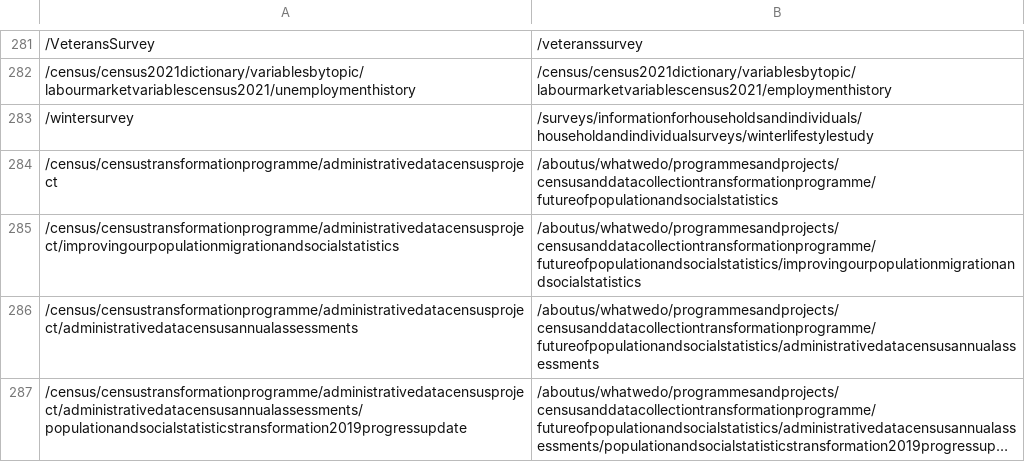
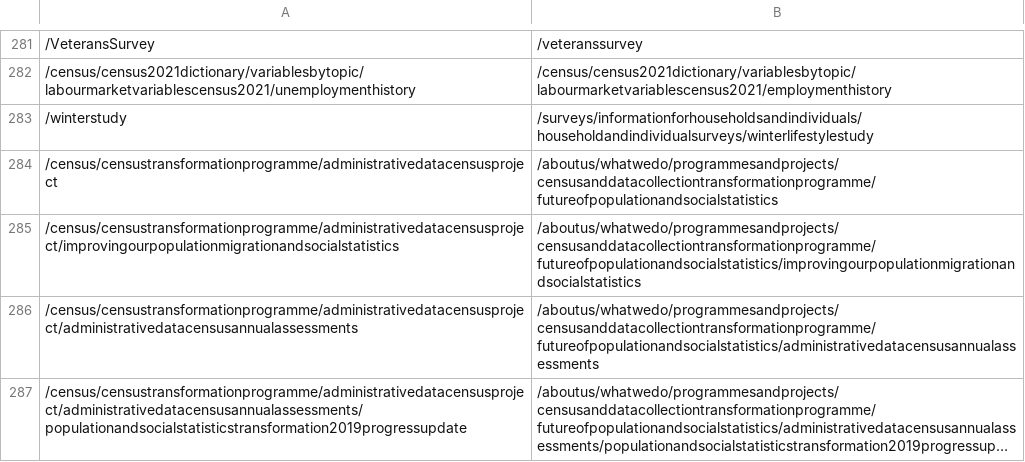
Before and after one commit to ONSdigital/dp-frontend-router, a CSV file: assets/redirects/redirects.csv, drawn as a sheet; only a part is shown, gaps mark what is left out; long unchanged cells end in ….

Commit message:
correct winterstudy short url

```diff
--- a/assets/redirects/redirects.csv
+++ b/assets/redirects/redirects.csv
@@ -282,3 +282,3 @@
 /census/census2021dictionary/variablesbytopic/labourmarketvariablescensus2021/unemploymenthistory,/census/census2021dictionary/variablesbytopic/labourmarketvariablescensus2021/employmenthistory
-/wintersurvey,/surveys/informationforhouseholdsandindividuals/householdandindividualsurveys/winterlifestylestudy
+/winterstudy,/surveys/informationforhouseholdsandindividuals/householdandindividualsurveys/winterlifestylestudy
 /census/censustransformationprogramme/administrativedatacensusproject,/aboutus/whatwedo/programmesandprojects/censusanddatacollectiontransformationprogramme/futureofpopulationandsocialstatistics
```
